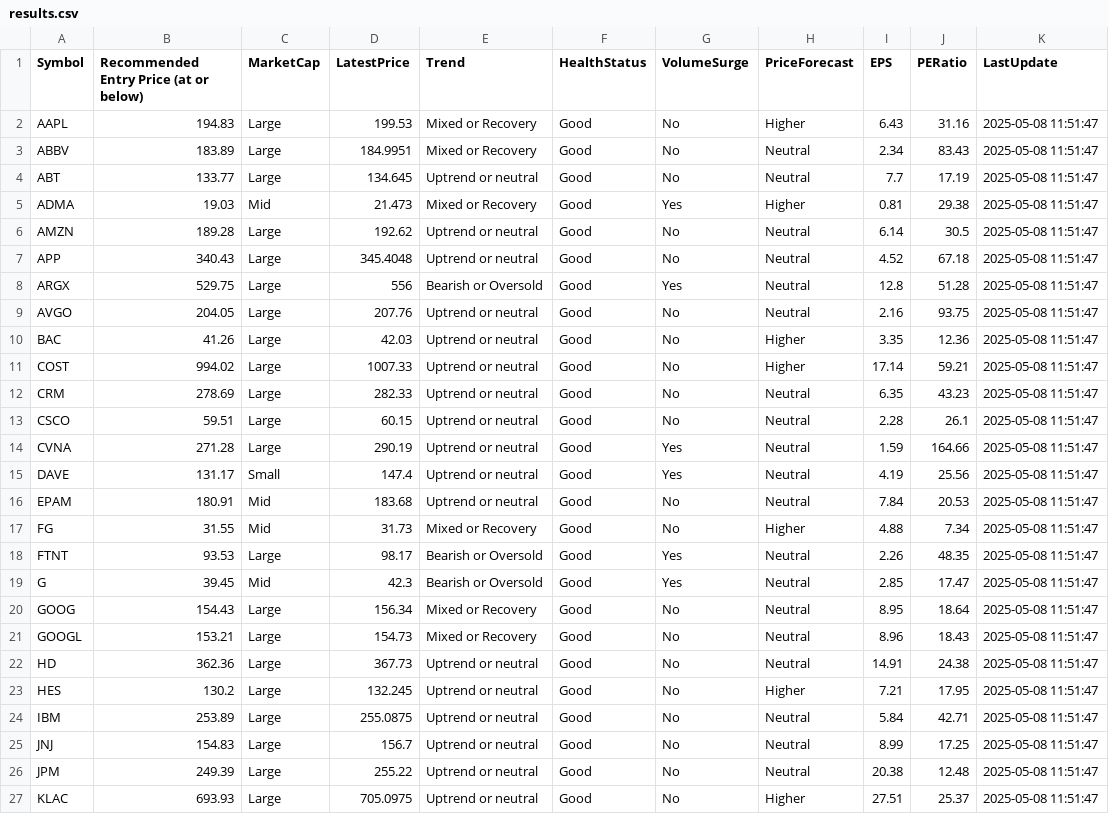
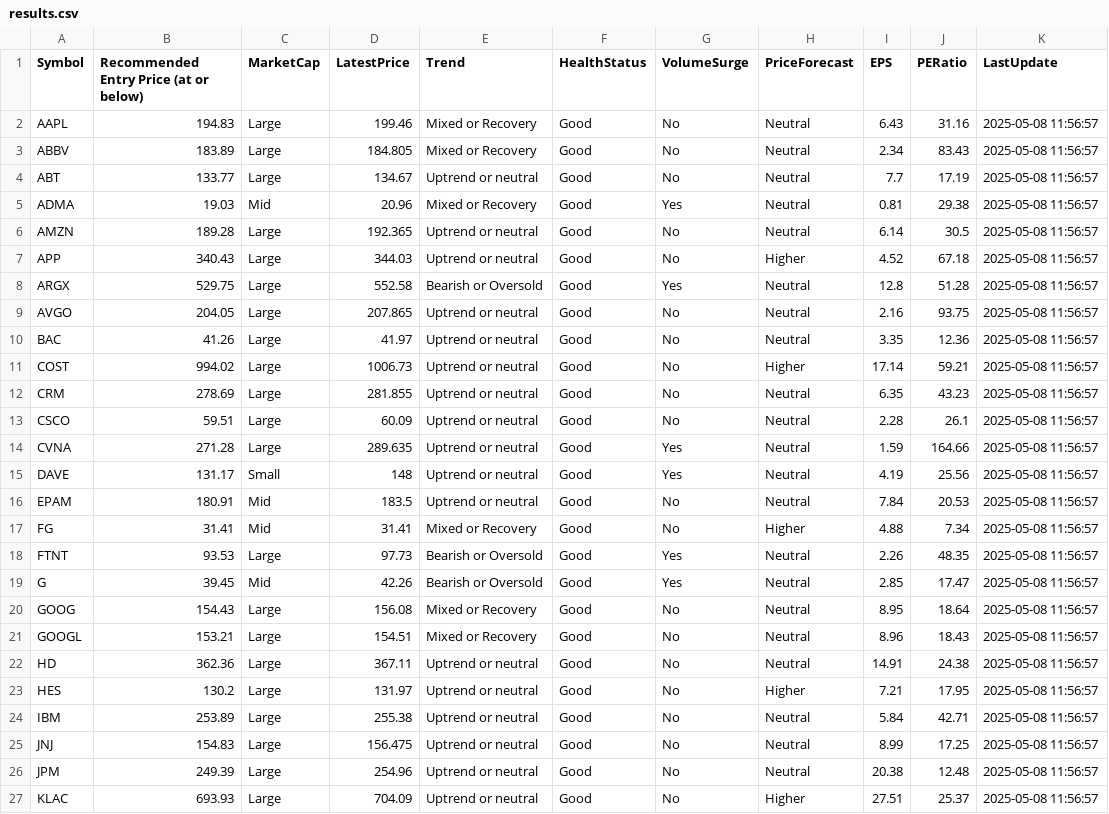
Before and after one commit to kuppal3gt/MSF, a CSV file: results.csv, drawn as a sheet; only a part is shown; the diff covers the shown part only.

Commit message:
Auto-update results at Thu May  8 11:58:01 EDT 2025

```diff
--- a/results.csv
+++ b/results.csv
@@ -1,27 +1,27 @@
 "Symbol","Recommended Entry Price (at or below)","MarketCap","LatestPrice","Trend","HealthStatus","VolumeSurge","PriceForecast","EPS","PERatio","LastUpdate"
-"AAPL",194.83,"Large",199.53,"Mixed or Recovery","Good","No","Higher",6.43,31.16,"2025-05-08 11:51:47"
-"ABBV",183.89,"Large",184.9951,"Mixed or Recovery","Good","No","Neutral",2.34,83.43,"2025-05-08 11:51:47"
-"ABT",133.77,"Large",134.645,"Uptrend or neutral","Good","No","Neutral",7.7,17.19,"2025-05-08 11:51:47"
-"ADMA",19.03,"Mid",21.473,"Mixed or Recovery","Good","Yes","Higher",0.81,29.38,"2025-05-08 11:51:47"
-"AMZN",189.28,"Large",192.62,"Uptrend or neutral","Good","No","Neutral",6.14,30.5,"2025-05-08 11:51:47"
-"APP",340.43,"Large",345.4048,"Uptrend or neutral","Good","No","Neutral",4.52,67.18,"2025-05-08 11:51:47"
-"ARGX",529.75,"Large",556,"Bearish or Oversold","Good","Yes","Neutral",12.8,51.28,"2025-05-08 11:51:47"
-"AVGO",204.05,"Large",207.76,"Uptrend or neutral","Good","No","Neutral",2.16,93.75,"2025-05-08 11:51:47"
-"BAC",41.26,"Large",42.03,"Uptrend or neutral","Good","No","Higher",3.35,12.36,"2025-05-08 11:51:47"
-"COST",994.02,"Large",1007.33,"Uptrend or neutral","Good","No","Higher",17.14,59.21,"2025-05-08 11:51:47"
-"CRM",278.69,"Large",282.33,"Uptrend or neutral","Good","No","Neutral",6.35,43.23,"2025-05-08 11:51:47"
-"CSCO",59.51,"Large",60.15,"Uptrend or neutral","Good","No","Neutral",2.28,26.1,"2025-05-08 11:51:47"
-"CVNA",271.28,"Large",290.19,"Uptrend or neutral","Good","Yes","Neutral",1.59,164.66,"2025-05-08 11:51:47"
-"DAVE",131.17,"Small",147.4,"Uptrend or neutral","Good","Yes","Neutral",4.19,25.56,"2025-05-08 11:51:47"
-"EPAM",180.91,"Mid",183.68,"Uptrend or neutral","Good","No","Neutral",7.84,20.53,"2025-05-08 11:51:47"
-"FG",31.55,"Mid",31.73,"Mixed or Recovery","Good","No","Higher",4.88,7.34,"2025-05-08 11:51:47"
-"FTNT",93.53,"Large",98.17,"Bearish or Oversold","Good","Yes","Neutral",2.26,48.35,"2025-05-08 11:51:47"
-"G",39.45,"Mid",42.3,"Bearish or Oversold","Good","Yes","Neutral",2.85,17.47,"2025-05-08 11:51:47"
-"GOOG",154.43,"Large",156.34,"Mixed or Recovery","Good","No","Neutral",8.95,18.64,"2025-05-08 11:51:47"
-"GOOGL",153.21,"Large",154.73,"Mixed or Recovery","Good","No","Neutral",8.96,18.43,"2025-05-08 11:51:47"
-"HD",362.36,"Large",367.73,"Uptrend or neutral","Good","No","Neutral",14.91,24.38,"2025-05-08 11:51:47"
-"HES",130.2,"Large",132.245,"Uptrend or neutral","Good","No","Higher",7.21,17.95,"2025-05-08 11:51:47"
-"IBM",253.89,"Large",255.0875,"Uptrend or neutral","Good","No","Neutral",5.84,42.71,"2025-05-08 11:51:47"
-"JNJ",154.83,"Large",156.7,"Uptrend or neutral","Good","No","Neutral",8.99,17.25,"2025-05-08 11:51:47"
-"JPM",249.39,"Large",255.22,"Uptrend or neutral","Good","No","Neutral",20.38,12.48,"2025-05-08 11:51:47"
-"KLAC",693.93,"Large",705.0975,"Uptrend or neutral","Good","No","Higher",27.51,25.37,"2025-05-08 11:51:47"
+"AAPL",194.83,"Large",199.46,"Mixed or Recovery","Good","No","Neutral",6.43,31.16,"2025-05-08 11:56:57"
+"ABBV",183.89,"Large",184.805,"Mixed or Recovery","Good","No","Neutral",2.34,83.43,"2025-05-08 11:56:57"
+"ABT",133.77,"Large",134.67,"Uptrend or neutral","Good","No","Neutral",7.7,17.19,"2025-05-08 11:56:57"
+"ADMA",19.03,"Mid",20.96,"Mixed or Recovery","Good","Yes","Neutral",0.81,29.38,"2025-05-08 11:56:57"
+"AMZN",189.28,"Large",192.365,"Uptrend or neutral","Good","No","Neutral",6.14,30.5,"2025-05-08 11:56:57"
+"APP",340.43,"Large",344.03,"Uptrend or neutral","Good","No","Higher",4.52,67.18,"2025-05-08 11:56:57"
+"ARGX",529.75,"Large",552.58,"Bearish or Oversold","Good","Yes","Neutral",12.8,51.28,"2025-05-08 11:56:57"
+"AVGO",204.05,"Large",207.865,"Uptrend or neutral","Good","No","Neutral",2.16,93.75,"2025-05-08 11:56:57"
+"BAC",41.26,"Large",41.97,"Uptrend or neutral","Good","No","Neutral",3.35,12.36,"2025-05-08 11:56:57"
+"COST",994.02,"Large",1006.73,"Uptrend or neutral","Good","No","Higher",17.14,59.21,"2025-05-08 11:56:57"
+"CRM",278.69,"Large",281.855,"Uptrend or neutral","Good","No","Neutral",6.35,43.23,"2025-05-08 11:56:57"
+"CSCO",59.51,"Large",60.09,"Uptrend or neutral","Good","No","Neutral",2.28,26.1,"2025-05-08 11:56:57"
+"CVNA",271.28,"Large",289.635,"Uptrend or neutral","Good","Yes","Neutral",1.59,164.66,"2025-05-08 11:56:57"
+"DAVE",131.17,"Small",148,"Uptrend or neutral","Good","Yes","Neutral",4.19,25.56,"2025-05-08 11:56:57"
+"EPAM",180.91,"Mid",183.5,"Uptrend or neutral","Good","No","Neutral",7.84,20.53,"2025-05-08 11:56:57"
+"FG",31.41,"Mid",31.41,"Mixed or Recovery","Good","No","Higher",4.88,7.34,"2025-05-08 11:56:57"
+"FTNT",93.53,"Large",97.73,"Bearish or Oversold","Good","Yes","Neutral",2.26,48.35,"2025-05-08 11:56:57"
+"G",39.45,"Mid",42.26,"Bearish or Oversold","Good","Yes","Neutral",2.85,17.47,"2025-05-08 11:56:57"
+"GOOG",154.43,"Large",156.08,"Mixed or Recovery","Good","No","Neutral",8.95,18.64,"2025-05-08 11:56:57"
+"GOOGL",153.21,"Large",154.51,"Mixed or Recovery","Good","No","Neutral",8.96,18.43,"2025-05-08 11:56:57"
+"HD",362.36,"Large",367.11,"Uptrend or neutral","Good","No","Neutral",14.91,24.38,"2025-05-08 11:56:57"
+"HES",130.2,"Large",131.97,"Uptrend or neutral","Good","No","Higher",7.21,17.95,"2025-05-08 11:56:57"
+"IBM",253.89,"Large",255.38,"Uptrend or neutral","Good","No","Neutral",5.84,42.71,"2025-05-08 11:56:57"
+"JNJ",154.83,"Large",156.475,"Uptrend or neutral","Good","No","Neutral",8.99,17.25,"2025-05-08 11:56:57"
+"JPM",249.39,"Large",254.96,"Uptrend or neutral","Good","No","Neutral",20.38,12.48,"2025-05-08 11:56:57"
+"KLAC",693.93,"Large",704.09,"Uptrend or neutral","Good","No","Higher",27.51,25.37,"2025-05-08 11:56:57"
```
Also changed, not shown: 55 edited cells elsewhere in this file.
